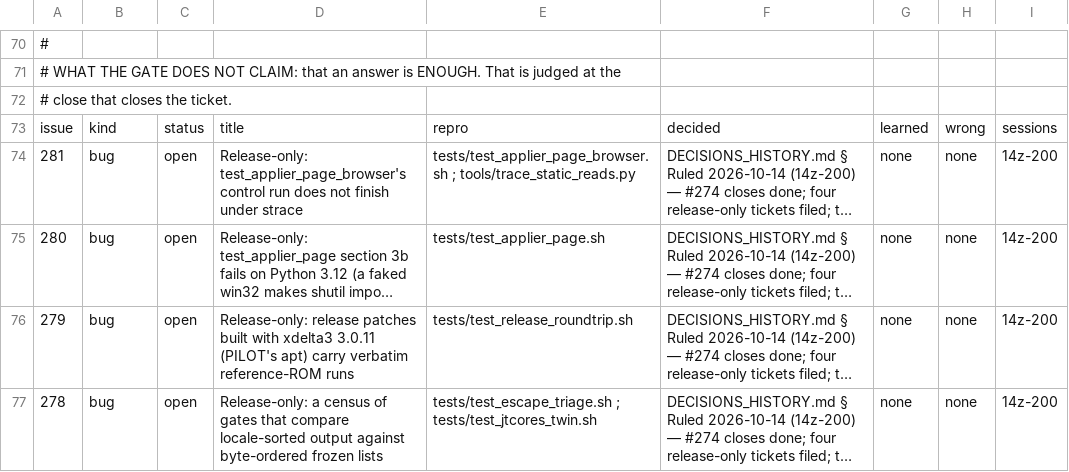
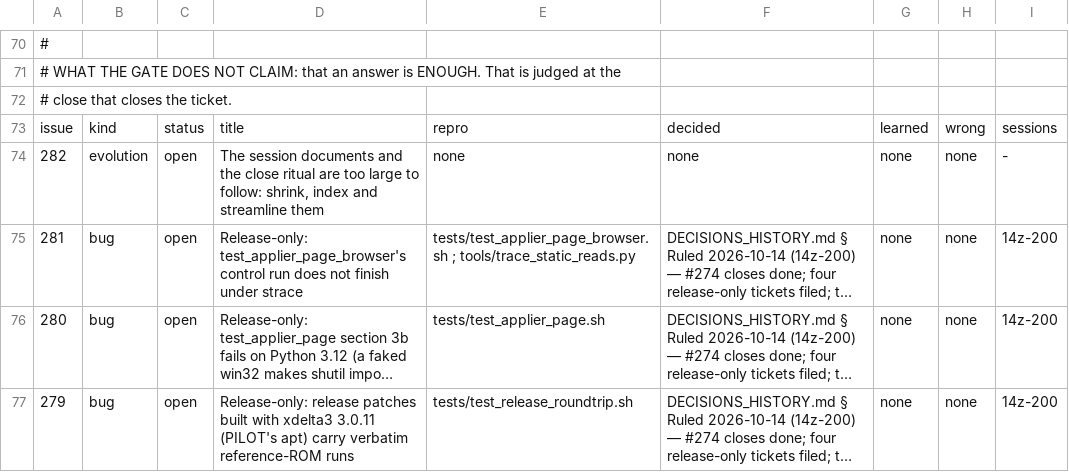
Before and after one commit to DefinitelyFrenchName/VampireSaved, a TSV file: docs/project/tickets.tsv, drawn as a sheet; only a part is shown, gaps mark what is left out; the shorter side is filled out with more unchanged rows; long unchanged cells end in …; the diff names each change by its address in the sheet, - before the commit and + after, or states it on an @@ line.

```diff
--- a/docs/project/tickets.tsv
+++ b/docs/project/tickets.tsv
+row 74: 282 | evolution | open | The session documents and the close ritual are too large to follow: shrink, index and streamline them | none | none | none | none | -
```
Also changed, not shown: docs/project/tickets_github.tsv, 1 other file.
